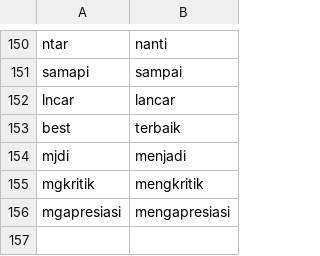
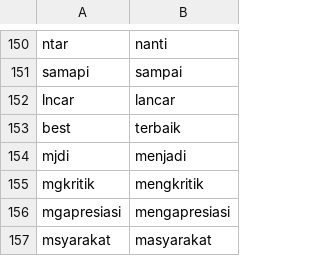
Before and after one commit to jamilulalng/kamus_emoticon, a CSV file: slang_formal.csv, drawn as a sheet; only a part is shown, gaps mark what is left out; the diff names each change by its address in the sheet, - before the commit and + after, or states it on an @@ line.

Commit message:
Update slang_formal.csv

```diff
--- a/slang_formal.csv
+++ b/slang_formal.csv
+row 157: msyarakat | masyarakat
```
